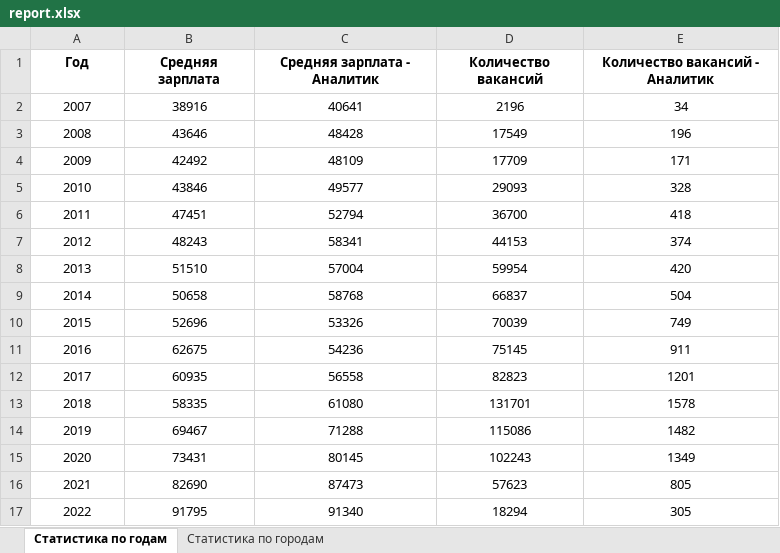
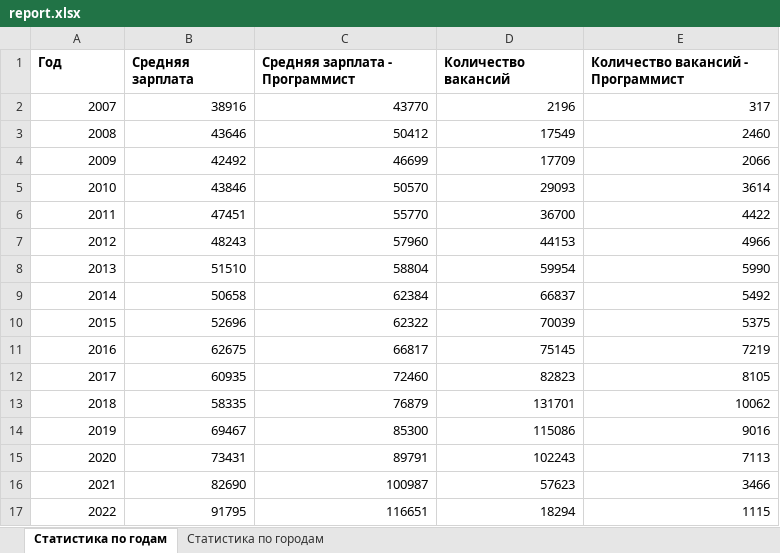
Before and after one commit to Sem4eZ/Fedorov, an Excel workbook: report.xlsx, sheet Статистика по годам, drawn as a sheet; values as stored, in another font and other column widths than the file's, no borders; the diff names each change by its address in the sheet, - before the commit and + after, or states it on an @@ line.

```diff
--- a/report.xlsx (sheet Статистика по годам)
+++ b/report.xlsx (sheet Статистика по годам)
-A1:E1 alignment: center
+A1:E1 alignment: left
-C1: Средняя зарплата - Аналитик
+C1: Средняя зарплата - Программист
-E1: Количество вакансий - Аналитик
+E1: Количество вакансий - Программист
-A2:E17 alignment: center
+A2:E17 alignment: right
-C2 (Средняя зарплата - Программист): 40641
+C2 (Средняя зарплата - Программист): 43770
-E2: 34
+E2: 317
-C3 (Средняя зарплата - Программист): 48428
+C3 (Средняя зарплата - Программист): 50412
-E3: 196
+E3: 2460
-C4 (Средняя зарплата - Программист): 48109
+C4 (Средняя зарплата - Программист): 46699
-E4: 171
+E4: 2066
-C5 (Средняя зарплата - Программист): 49577
+C5 (Средняя зарплата - Программист): 50570
-E5: 328
+E5: 3614
-C6 (Средняя зарплата - Программист): 52794
+C6 (Средняя зарплата - Программист): 55770
-E6: 418
+E6: 4422
-C7 (Средняя зарплата - Программист): 58341
+C7 (Средняя зарплата - Программист): 57960
-E7: 374
+E7: 4966
-C8 (Средняя зарплата - Программист): 57004
+C8 (Средняя зарплата - Программист): 58804
-E8: 420
+E8: 5990
-C9 (Средняя зарплата - Программист): 58768
+C9 (Средняя зарплата - Программист): 62384
-E9: 504
+E9: 5492
-C10 (Средняя зарплата - Программист): 53326
+C10 (Средняя зарплата - Программист): 62322
-E10: 749
+E10: 5375
-C11 (Средняя зарплата - Программист): 54236
+C11 (Средняя зарплата - Программист): 66817
-E11: 911
+E11: 7219
-C12 (Средняя зарплата - Программист): 56558
+C12 (Средняя зарплата - Программист): 72460
-E12: 1201
+E12: 8105
-C13 (Средняя зарплата - Программист): 61080
+C13 (Средняя зарплата - Программист): 76879
-E13: 1578
+E13: 10062
-C14 (Средняя зарплата - Программист): 71288
+C14 (Средняя зарплата - Программист): 85300
-E14: 1482
+E14: 9016
-C15 (Средняя зарплата - Программист): 80145
+C15 (Средняя зарплата - Программист): 89791
-E15: 1349
+E15: 7113
-C16 (Средняя зарплата - Программист): 87473
+C16 (Средняя зарплата - Программист): 100987
-E16: 805
+E16: 3466
-C17 (Средняя зарплата - Программист): 91340
+C17 (Средняя зарплата - Программист): 116651
-E17: 305
+E17: 1115
```
Also changed, not shown: sheet Статистика по городам, 18 other files.
